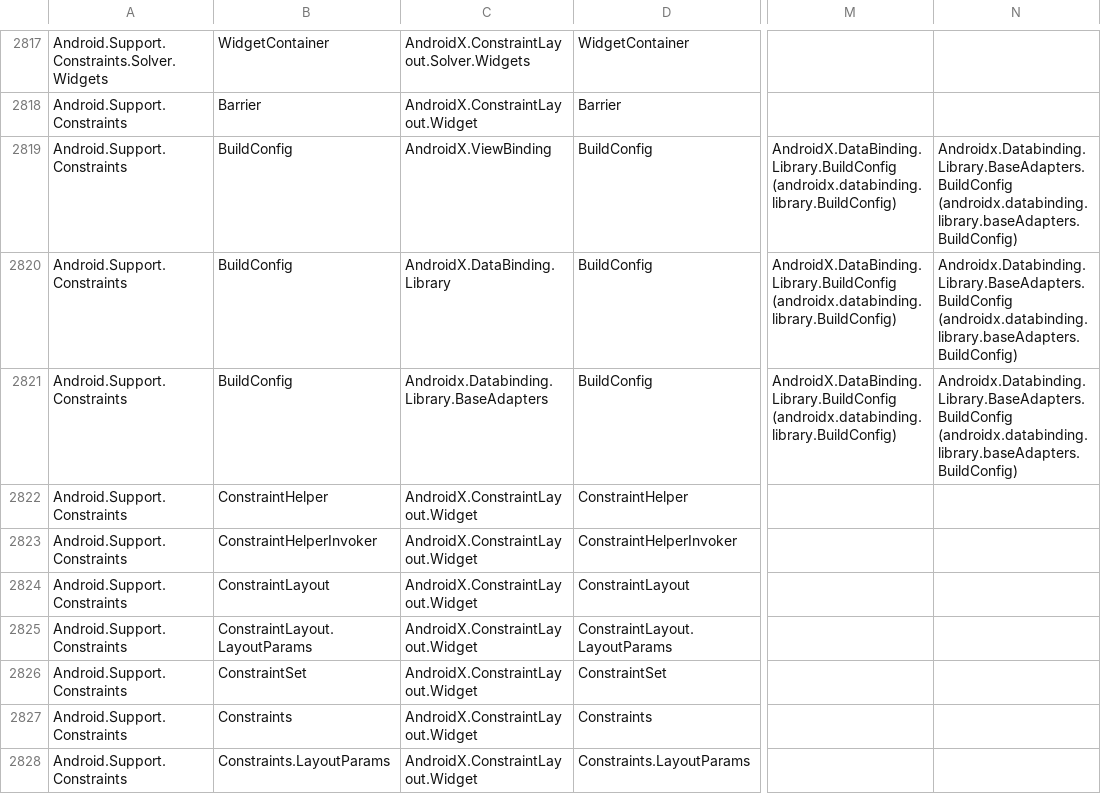
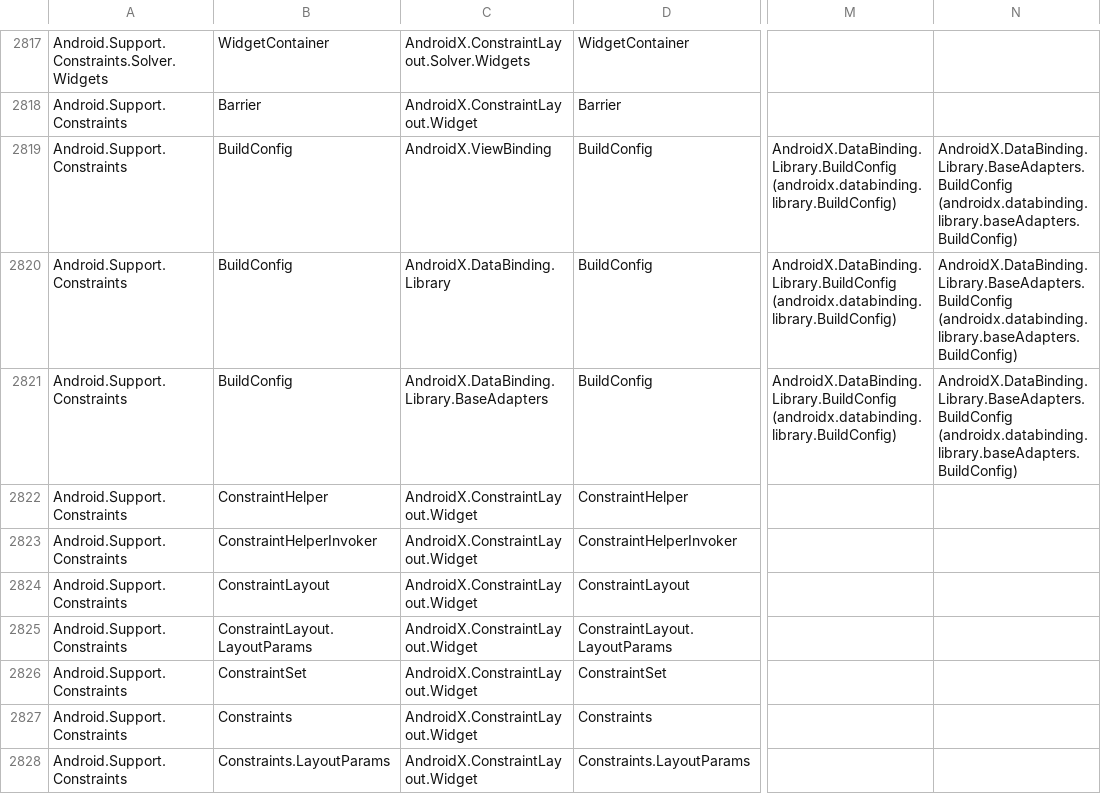
Before and after one commit to xamarin/AndroidX, a CSV file: mappings/androidx-mapping.csv, drawn as a sheet; only a part is shown, gaps mark what is left out; the diff names each change by its address in the sheet, - before the commit and + after, or states it on an @@ line.

```diff
--- a/mappings/androidx-mapping.csv
+++ b/mappings/androidx-mapping.csv
-N2819:N2821: Androidx.Databinding.Library.BaseAdapters.BuildConfig (androidx.databinding.library.baseAdapters.BuildConfig)
+N2819:N2821: AndroidX.DataBinding.Library.BaseAdapters.BuildConfig (androidx.databinding.library.baseAdapters.BuildConfig)
-C2821: Androidx.Databinding.Library.BaseAdapters
+C2821: AndroidX.DataBinding.Library.BaseAdapters
```
Also changed, not shown: mappings/androidx-assemblies.csv, 1 other file.
